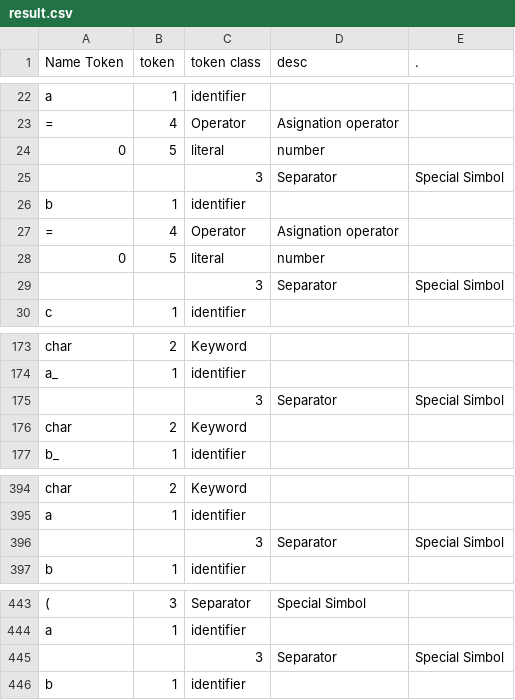
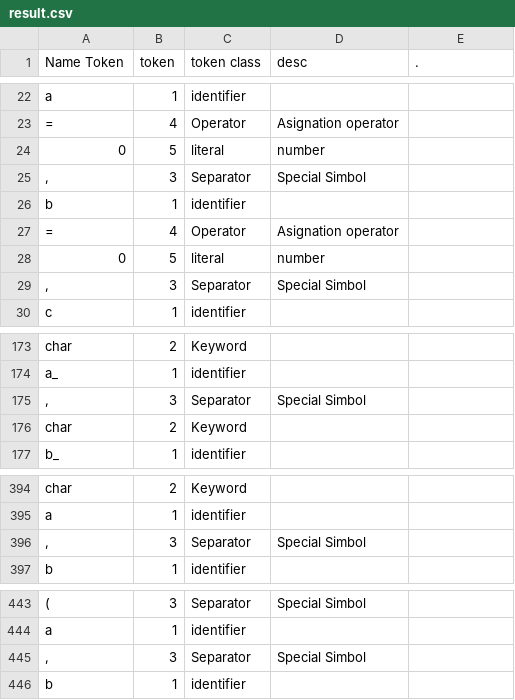
Before and after one commit to AndresTY/Lexical-analysis, a CSV file: examples/result.csv, drawn as a sheet; only a part is shown, gaps mark what is left out; removed rows and columns are numbered as before the commit, all else as after; the diff names each change by its address in the sheet, - before the commit and + after, or states it on an @@ line.

Commit message:
Add files via upload

```diff
--- a/examples/result.csv
+++ b/examples/result.csv
-row 25:  |  | 3 | Separator | Special Simbol
+row 25: , | 3 | Separator | Special Simbol
-row 29:  |  | 3 | Separator | Special Simbol
+row 29: , | 3 | Separator | Special Simbol
-row 175:  |  | 3 | Separator | Special Simbol
+row 175: , | 3 | Separator | Special Simbol
-row 396:  |  | 3 | Separator | Special Simbol
+row 396: , | 3 | Separator | Special Simbol
-row 445:  |  | 3 | Separator | Special Simbol
+row 445: , | 3 | Separator | Special Simbol
```
